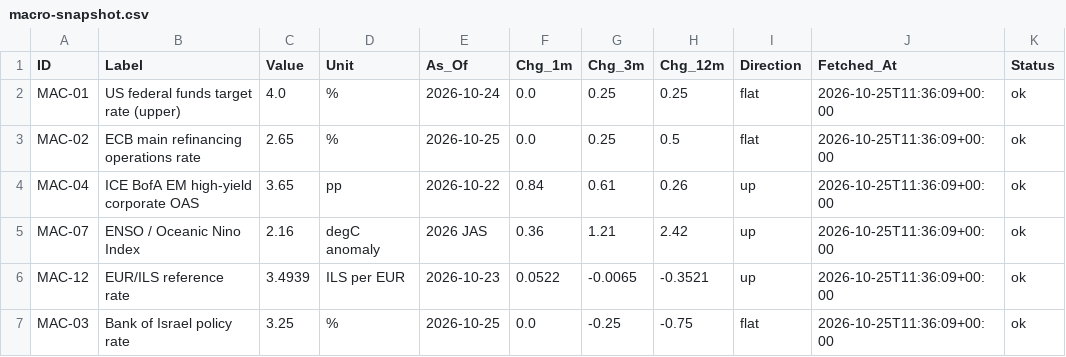
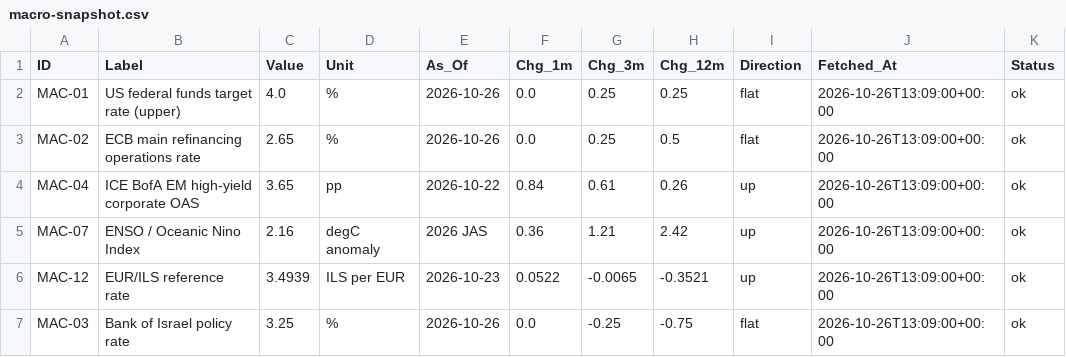
Before and after one commit to benbaichmankass/sustainable-finance-venture, a CSV file: data/macro-snapshot.csv, drawn as a sheet; only a part is shown; the diff covers the shown part only; the diff names each change by its address in the sheet, - before the commit and + after, or states it on an @@ line.

```diff
--- a/data/macro-snapshot.csv
+++ b/data/macro-snapshot.csv
-E2 (As_Of): 2026-10-24
+E2 (As_Of): 2026-10-26
-J2:J7 (Fetched_At): 2026-10-25T11:36:09+00:00
+J2:J7 (Fetched_At): 2026-10-26T13:09:00+00:00
-E3 (As_Of): 2026-10-25
+E3 (As_Of): 2026-10-26
-E7 (As_Of): 2026-10-25
+E7 (As_Of): 2026-10-26
```
Also changed, not shown: 9 edited cells elsewhere in this file, data/macro-history.csv.
